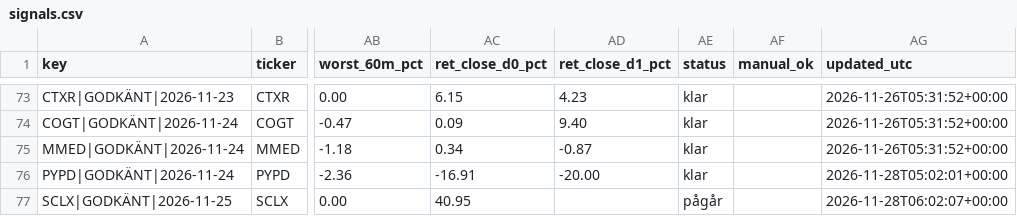
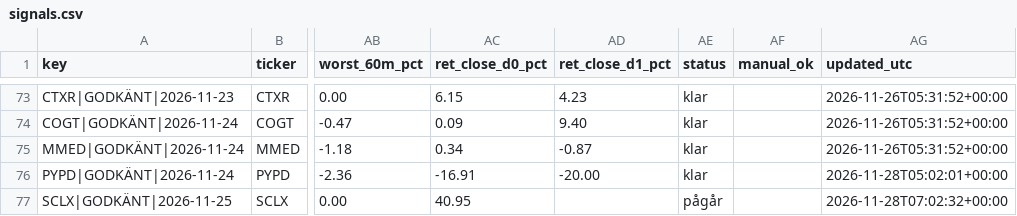
Before and after one commit to emilwiktorsson-jpg/fda-collector, a CSV file: data/signals.csv, drawn as a sheet; only a part is shown, gaps mark what is left out; the diff names each change by its address in the sheet, - before the commit and + after, or states it on an @@ line.

```diff
--- a/data/signals.csv
+++ b/data/signals.csv
-AG77 (updated_utc): 2026-11-28T06:02:07+00:00
+AG77 (updated_utc): 2026-11-28T07:02:32+00:00
```
Also changed, not shown: data/heartbeat.csv, 1 other file.
